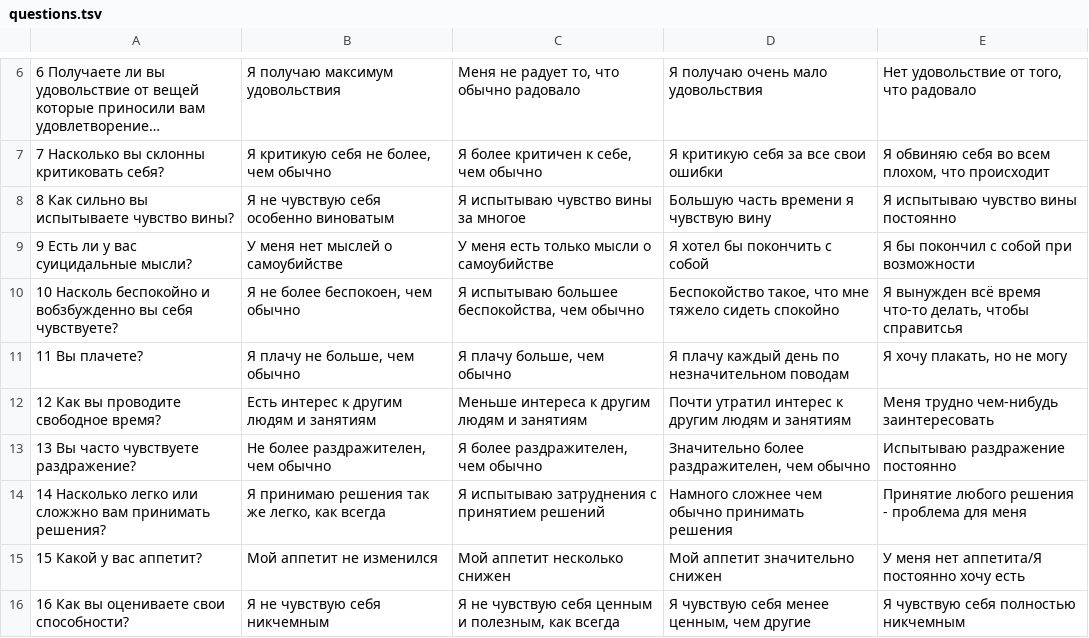
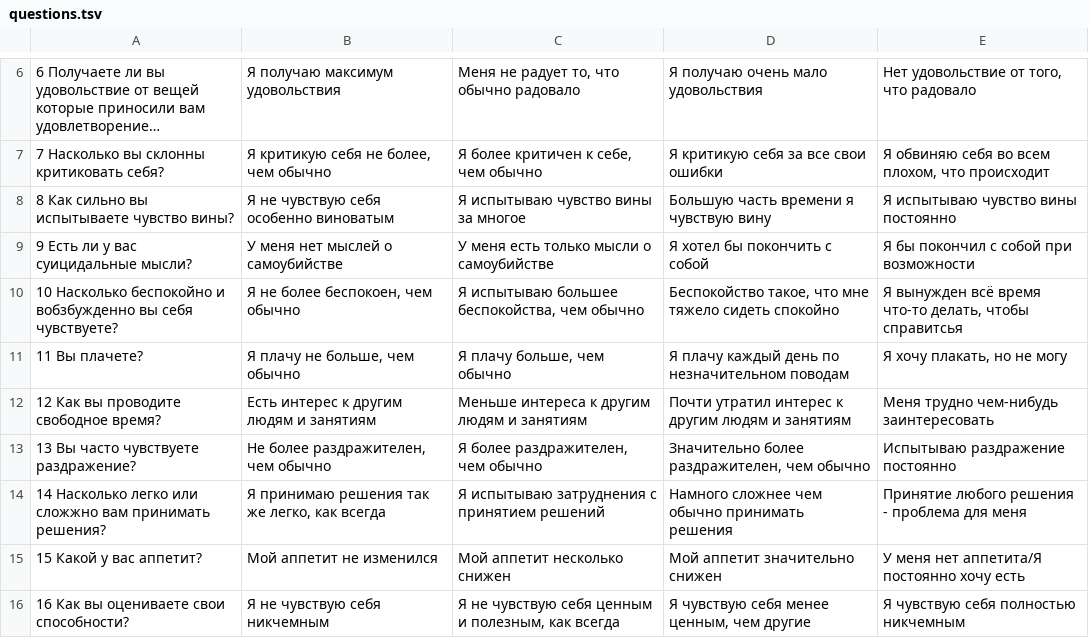
Before and after one commit to Imran23A/psy_bot, a TSV file: questions.tsv, drawn as a sheet; only a part is shown, gaps mark what is left out; long unchanged cells end in ….

```diff
--- a/questions.tsv
+++ b/questions.tsv
@@ -9,3 +9,3 @@
 9 Есть ли у вас суицидальные мысли?	У меня нет мыслей о самоубийстве	У меня есть только мысли о самоубийстве	Я хотел бы покончить с собой	Я бы покончил с собой при возможности
-10 Насколь беспокойно и вобзбужденно вы себя чувствуете?	Я не более беспокоен, чем обычно	Я испытываю большее беспокойства, чем обычно	Беспокойство такое, что мне тяжело сидеть спокойно	Я вынужден всё время что-то делать, чтобы справитсья
+10 Насколько беспокойно и вобзбужденно вы себя чувствуете?	Я не более беспокоен, чем обычно	Я испытываю большее беспокойства, чем обычно	Беспокойство такое, что мне тяжело сидеть спокойно	Я вынужден всё время что-то делать, чтобы справитсья
 11 Вы плачете?	Я плачу не больше, чем обычно	Я плачу больше, чем обычно	Я плачу каждый день по незначительном поводам	Я хочу плакать, но не могу
```
Also changed, not shown: results.csv, 1 other file.
